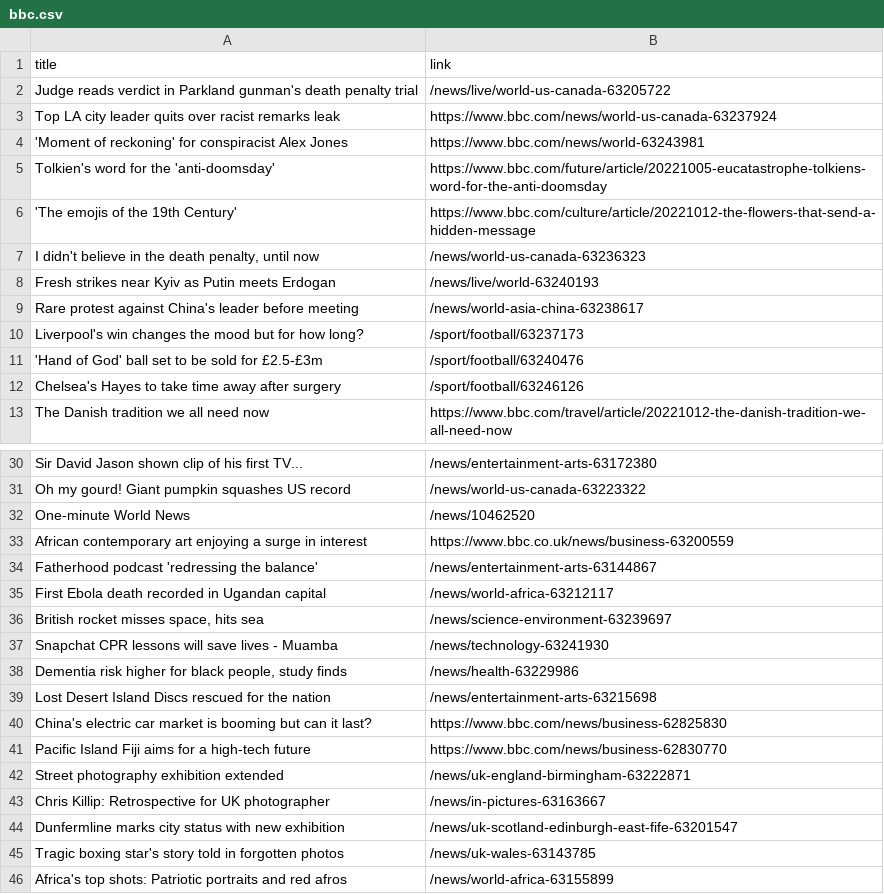
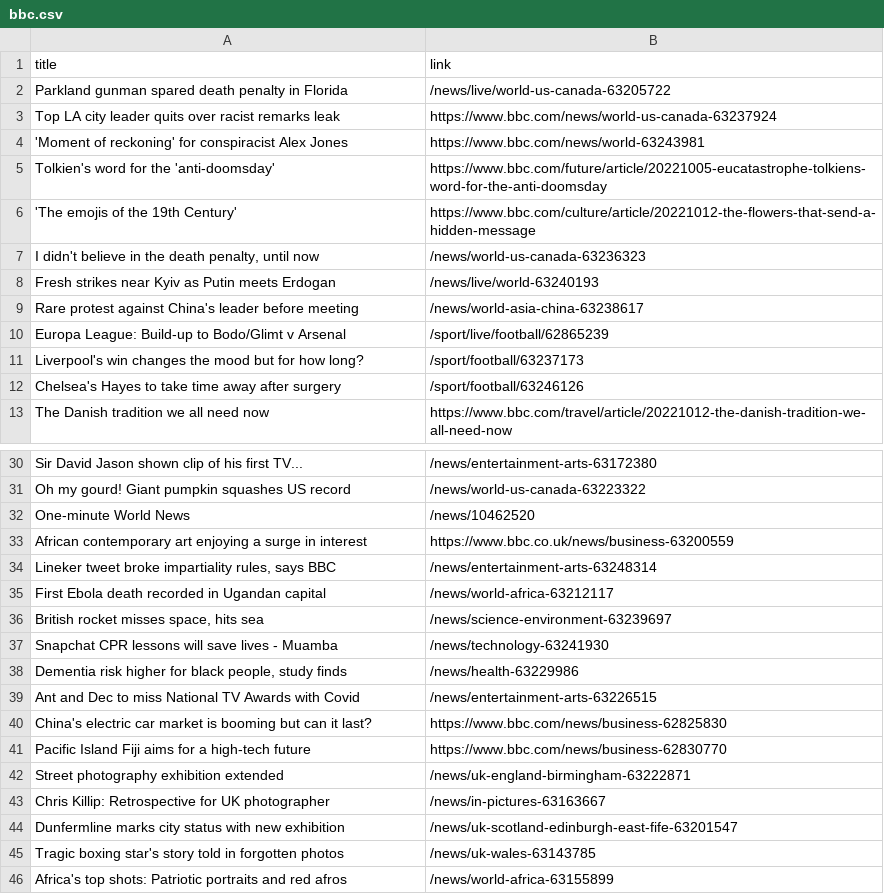
Before and after one commit to carolinaszv/automatic-scraper-bbc, a CSV file: bbc.csv, drawn as a sheet; only a part is shown, gaps mark what is left out.

```diff
--- a/bbc.csv
+++ b/bbc.csv
@@ -1,3 +1,3 @@
 title,link
-Judge reads verdict in Parkland gunman's death penalty trial,/news/live/world-us-canada-63205722
+Parkland gunman spared death penalty in Florida,/news/live/world-us-canada-63205722
 Top LA city leader quits over racist remarks leak,https://www.bbc.com/news/world-us-canada-63237924
@@ -9,4 +9,4 @@ Fresh strikes near Kyiv as Putin meets Erdogan,/news/live/world-63240193
 Rare protest against China's leader before meeting,/news/world-asia-china-63238617
+Europa League: Build-up to Bodo/Glimt v Arsenal,/sport/live/football/62865239
 Liverpool's win changes the mood but for how long?,/sport/football/63237173
-'Hand of God' ball set to be sold for £2.5-£3m,/sport/football/63240476
 Chelsea's Hayes to take time away after surgery,/sport/football/63246126
@@ -33,3 +33,3 @@ One-minute World News,/news/10462520
 African contemporary art enjoying a surge in interest,https://www.bbc.co.uk/news/business-63200559
-Fatherhood podcast 'redressing the balance',/news/entertainment-arts-63144867
+"Lineker tweet broke impartiality rules, says BBC",/news/entertainment-arts-63248314
 First Ebola death recorded in Ugandan capital,/news/world-africa-63212117
@@ -38,3 +38,3 @@ Snapchat CPR lessons will save lives - Muamba,/news/technology-63241930
 "Dementia risk higher for black people, study finds",/news/health-63229986
-Lost Desert Island Discs rescued for the nation,/news/entertainment-arts-63215698
+Ant and Dec to miss National TV Awards with Covid,/news/entertainment-arts-63226515
 China's electric car market is booming but can it last?,https://www.bbc.com/news/business-62825830
```
